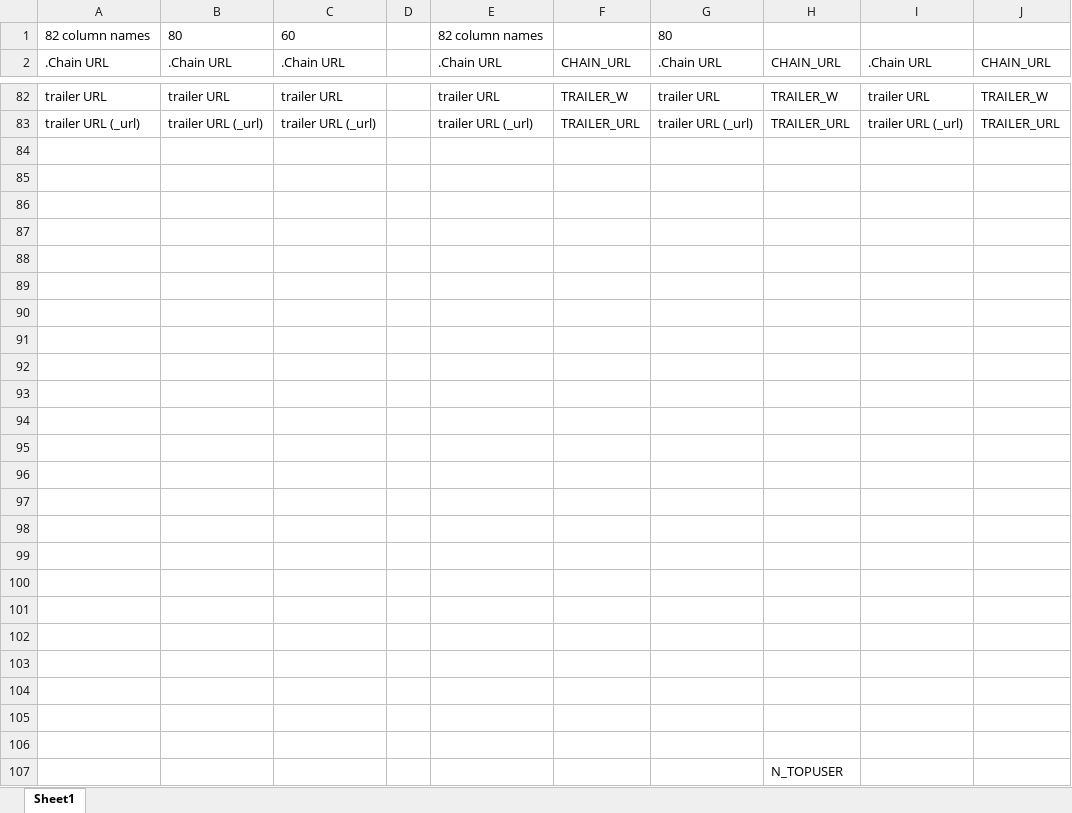
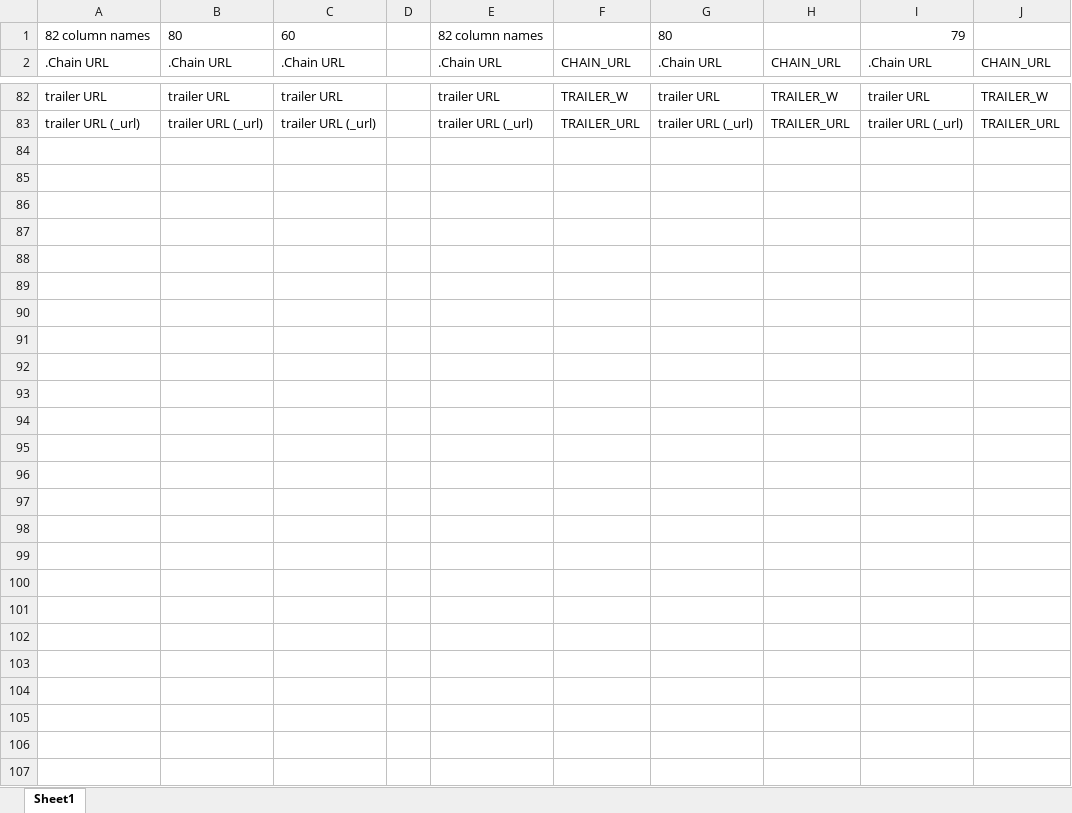
Before and after one commit to YiiiLiu/MovieDataTimeSeries, an Excel workbook: Column Mapping.xlsx, sheet Sheet1, drawn as a sheet; only a part is shown, gaps mark what is left out; values as stored, in another font and other column widths than the file's, no borders; the diff names each change by its address in the sheet, - before the commit and + after, or states it on an @@ line.

Commit message:
Add files via upload

```diff
--- a/Column Mapping.xlsx (sheet Sheet1)
+++ b/Column Mapping.xlsx (sheet Sheet1)
-I1: (empty)
+I1: 79
-row 84: (empty)
-row 85: (empty)
-row 86: (empty)
-row 87: (empty)
-row 88: (empty)
-row 89: (empty)
-row 90: (empty)
-row 91: (empty)
-row 92: (empty)
-row 93: (empty)
-row 94: (empty)
-row 95: (empty)
-row 96: (empty)
-row 97: (empty)
-row 98: (empty)
-row 99: (empty)
-row 100: (empty)
-row 101: (empty)
-row 102: (empty)
-row 103: (empty)
-row 104: (empty)
-row 105: (empty)
-row 106: (empty)
-row 107:  |  |  |  |  |  |  | N_TOPUSER
```
